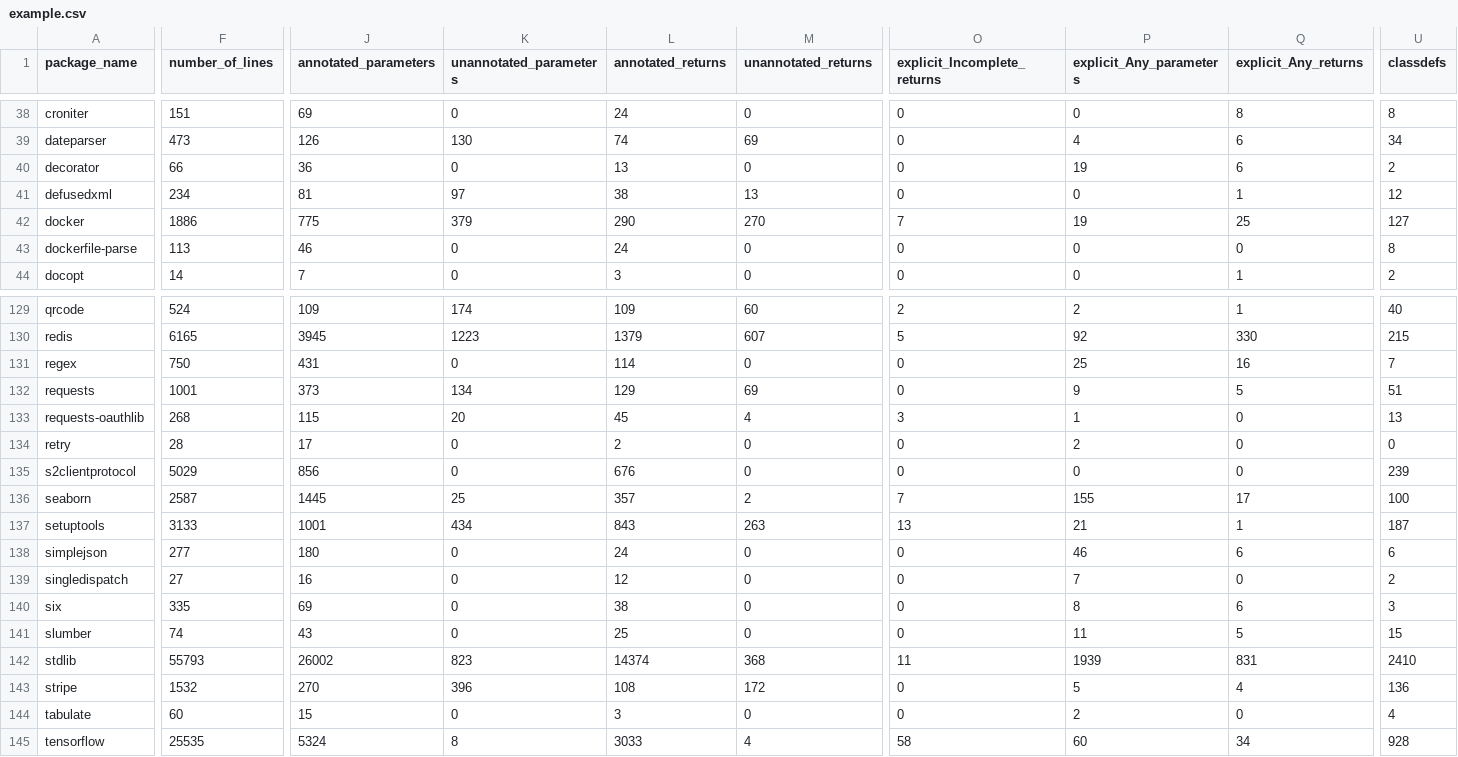
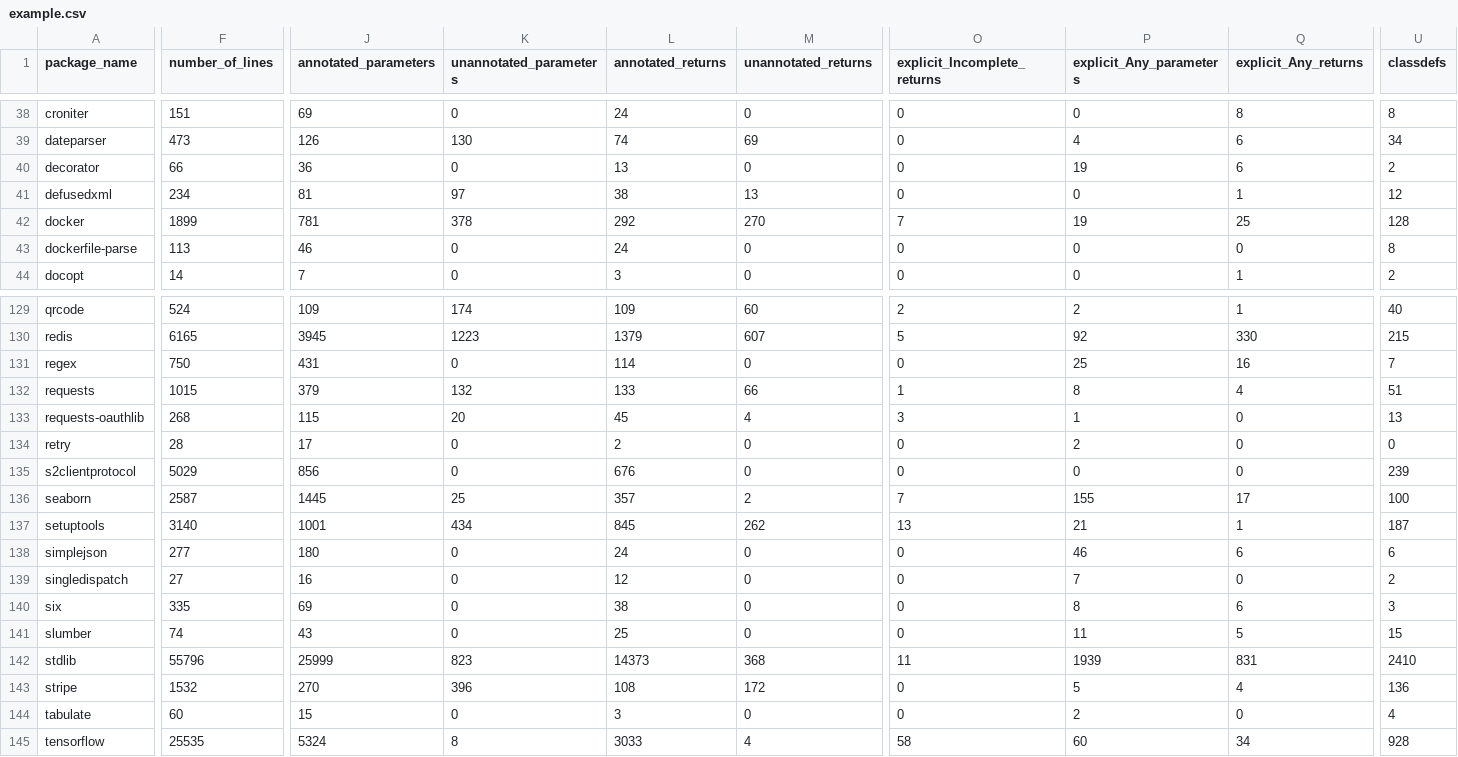
Before and after one commit to AlexWaygood/typeshed-stats, a CSV file: examples/example.csv, drawn as a sheet; only a part is shown, gaps mark what is left out; the diff covers the shown part only; the diff names each change by its address in the sheet, - before the commit and + after, or states it on an @@ line.

Commit message:
👷 Automated regeneration of examples and docs

```diff
--- a/examples/example.csv
+++ b/examples/example.csv
-F42 (number_of_lines): 1886
+F42 (number_of_lines): 1899
-J42 (annotated_parameters): 775
+J42 (annotated_parameters): 781
-K42 (unannotated_parameters): 379
+K42 (unannotated_parameters): 378
-L42 (annotated_returns): 290
+L42 (annotated_returns): 292
-U42 (classdefs): 127
+U42 (classdefs): 128
-F132 (number_of_lines): 1001
+F132 (number_of_lines): 1015
-J132 (annotated_parameters): 373
+J132 (annotated_parameters): 379
-K132 (unannotated_parameters): 134
+K132 (unannotated_parameters): 132
-L132 (annotated_returns): 129
+L132 (annotated_returns): 133
-M132 (unannotated_returns): 69
+M132 (unannotated_returns): 66
-O132 (explicit_Incomplete_returns): 0
+O132 (explicit_Incomplete_returns): 1
-P132 (explicit_Any_parameters): 9
+P132 (explicit_Any_parameters): 8
-Q132 (explicit_Any_returns): 5
+Q132 (explicit_Any_returns): 4
-F137 (number_of_lines): 3133
+F137 (number_of_lines): 3140
-L137 (annotated_returns): 843
+L137 (annotated_returns): 845
-M137 (unannotated_returns): 263
+M137 (unannotated_returns): 262
-F142 (number_of_lines): 55793
+F142 (number_of_lines): 55796
-J142 (annotated_parameters): 26002
+J142 (annotated_parameters): 25999
-L142 (annotated_returns): 14374
+L142 (annotated_returns): 14373
```
Also changed, not shown: 6 edited cells elsewhere in this file, 2 other files.
